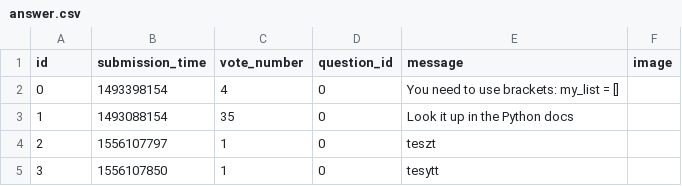
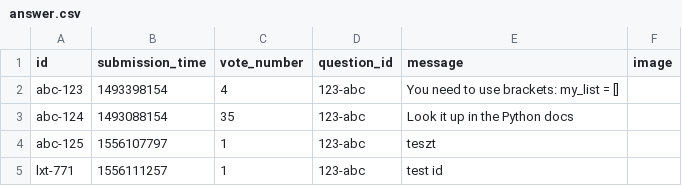
Before and after one commit to zoltanMaroti/askm8, a CSV file: static/answer.csv, drawn as a sheet.

Commit message:
ID generation for answers and questions ('-' stays in IDs)

```diff
--- a/static/answer.csv
+++ b/static/answer.csv
@@ -1,6 +1,5 @@
 id,submission_time,vote_number,question_id,message,image
-0,1493398154,4,0,"You need to use brackets: my_list = []",
-1,1493088154,35,0,"Look it up in the Python docs"
-2,1556107797,1,0,"teszt
-",
-3,1556107850,1,0,tesytt,
+abc-123,1493398154,4,123-abc,"You need to use brackets: my_list = []",
+abc-124,1493088154,35,123-abc,"Look it up in the Python docs"
+abc-125,1556107797,1,123-abc,"teszt"
+lxt-771,1556111257,1,123-abc,test id,
```
Also changed, not shown: static/question.csv, 2 other files.
